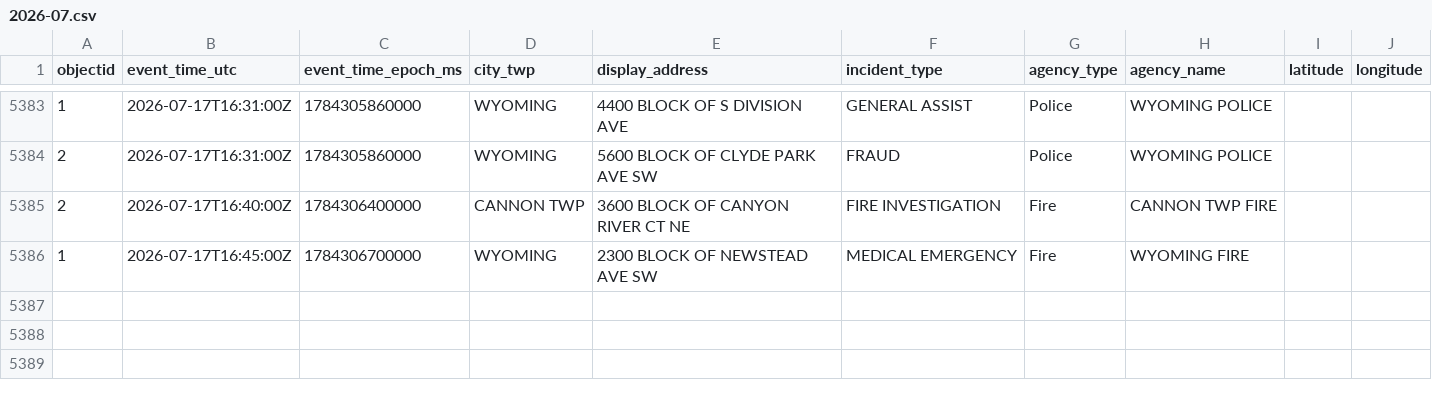
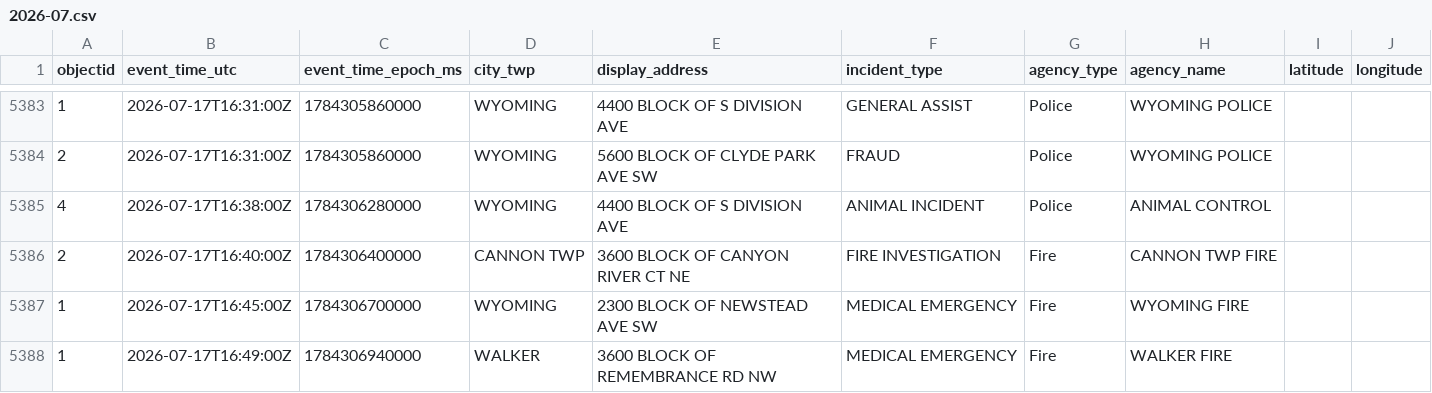
Before and after one commit to Cantica-Systems/west-michigan-dispatch, a CSV file: data/kent/2026-07.csv, drawn as a sheet; only a part is shown, gaps mark what is left out; the diff names each change by its address in the sheet, - before the commit and + after, or states it on an @@ line.

```diff
--- a/data/kent/2026-07.csv
+++ b/data/kent/2026-07.csv
+row 5385: 4 | 2026-07-17T16:38:00Z | 1784306280000 | WYOMING | 4400 BLOCK OF S DIVISION AVE | ANIMAL INCIDENT | Police | ANIMAL CONTROL
+row 5388: 1 | 2026-07-17T16:49:00Z | 1784306940000 | WALKER | 3600 BLOCK OF REMEMBRANCE RD NW | MEDICAL EMERGENCY | Fire | WALKER FIRE
```
Also changed, not shown: data/grcity/2026-07.csv, 3 other files.
